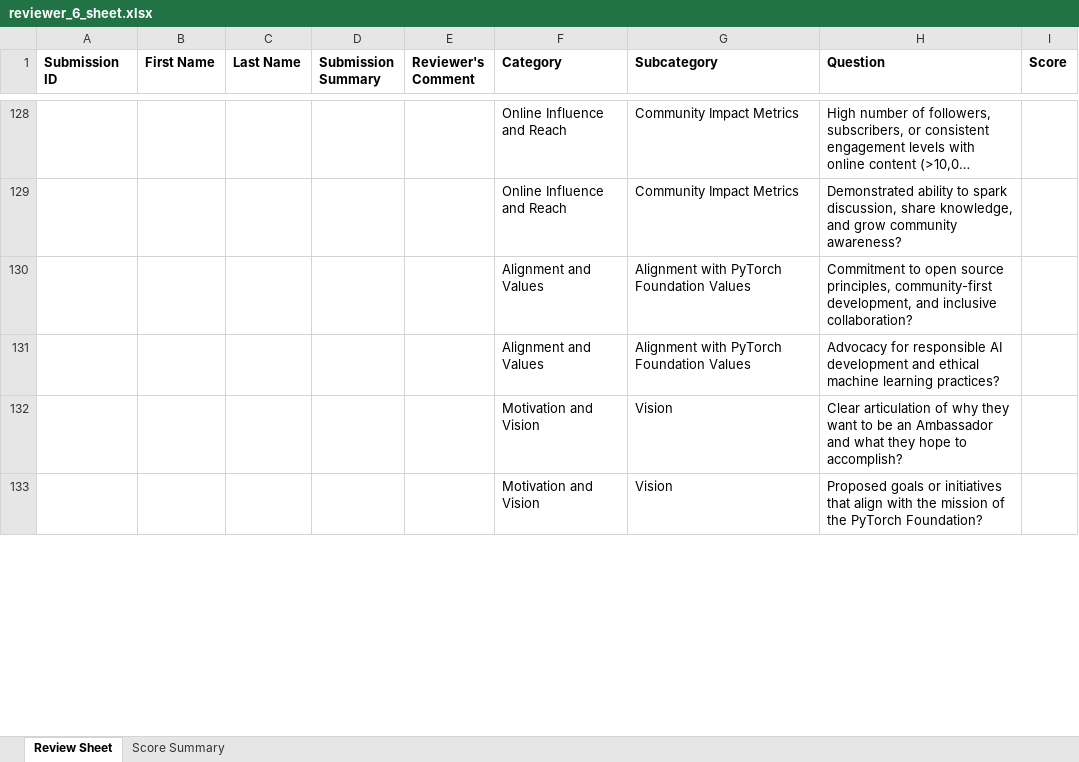
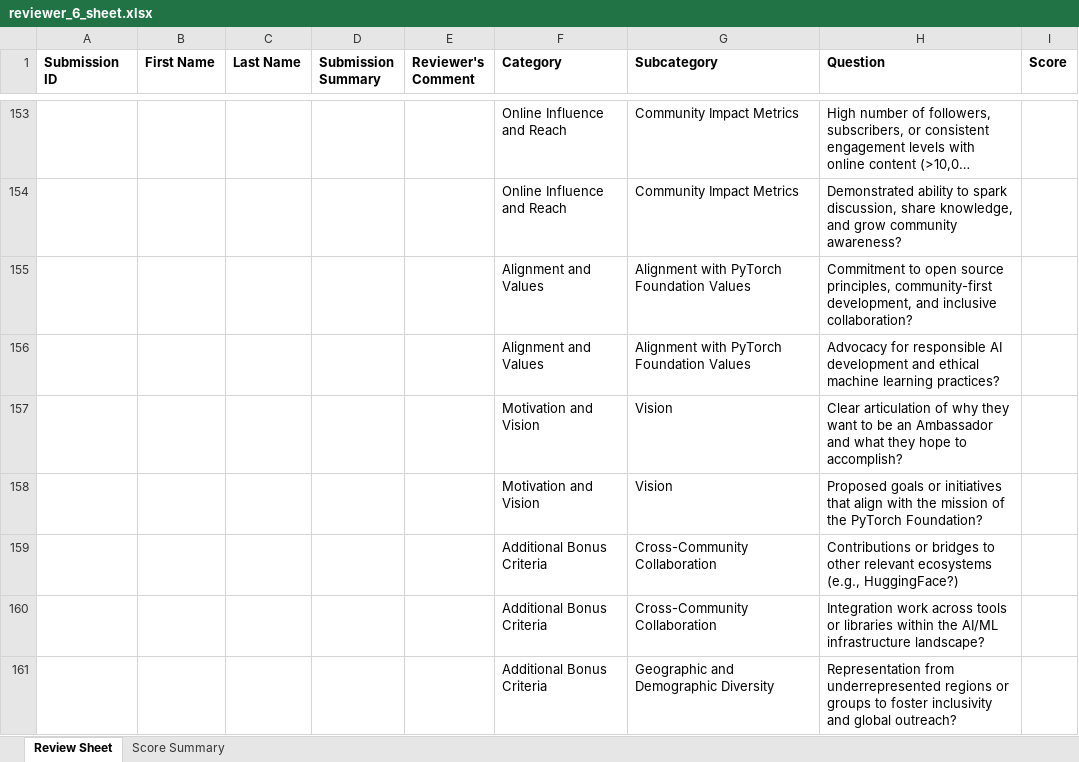
Before and after one commit to pytorch-fdn/ambassador-program, an Excel workbook: ambassador/reviewer_sheets_excel/reviewer_6_sheet.xlsx, sheet Review Sheet, drawn as a sheet; only a part is shown, gaps mark what is left out; long unchanged cells end in …; values as stored, in another font and other column widths than the file's, no borders; the diff covers the shown part only; the diff names each change by its address in the sheet, - before the commit and + after, or states it on an @@ line.

```diff
--- a/ambassador/reviewer_sheets_excel/reviewer_6_sheet.xlsx (sheet Review Sheet)
+++ b/ambassador/reviewer_sheets_excel/reviewer_6_sheet.xlsx (sheet Review Sheet)
+row 159:  |  |  |  |  | Additional Bonus Criteria | Cross-Community Collaboration | Contributions or bridges to other relevant ecosystems (e.g., HuggingFace?)
+row 160:  |  |  |  |  | Additional Bonus Criteria | Cross-Community Collaboration | Integration work across tools or libraries within the AI/ML infrastructure landscape?
+row 161:  |  |  |  |  | Additional Bonus Criteria | Geographic and Demographic Diversity | Representation from underrepresented regions or groups to foster inclusivity and global outreach?
```
Also changed, not shown: other rows of this sheet, sheet Score Summary, ambassador/reviewer_sheets_excel/reviewer_2_sheet.xlsx, ambassador/reviewer_sheets_excel/reviewer_3_sheet.xlsx, 4 other files.
